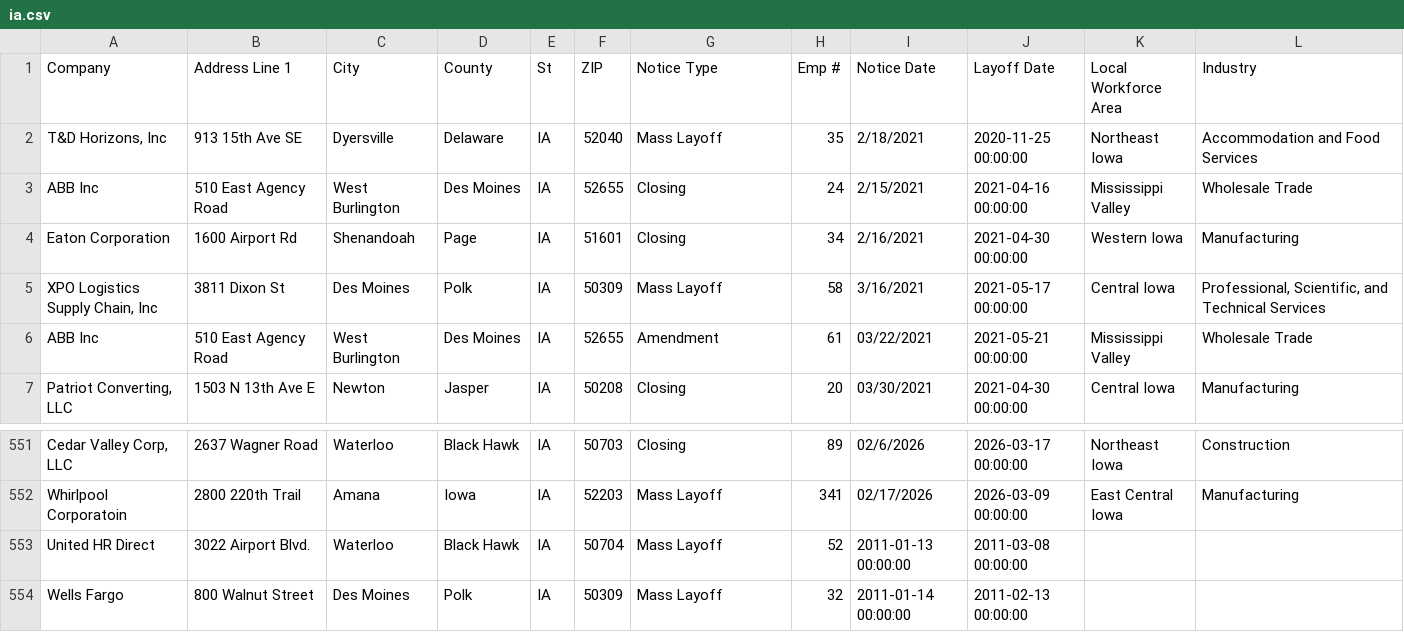
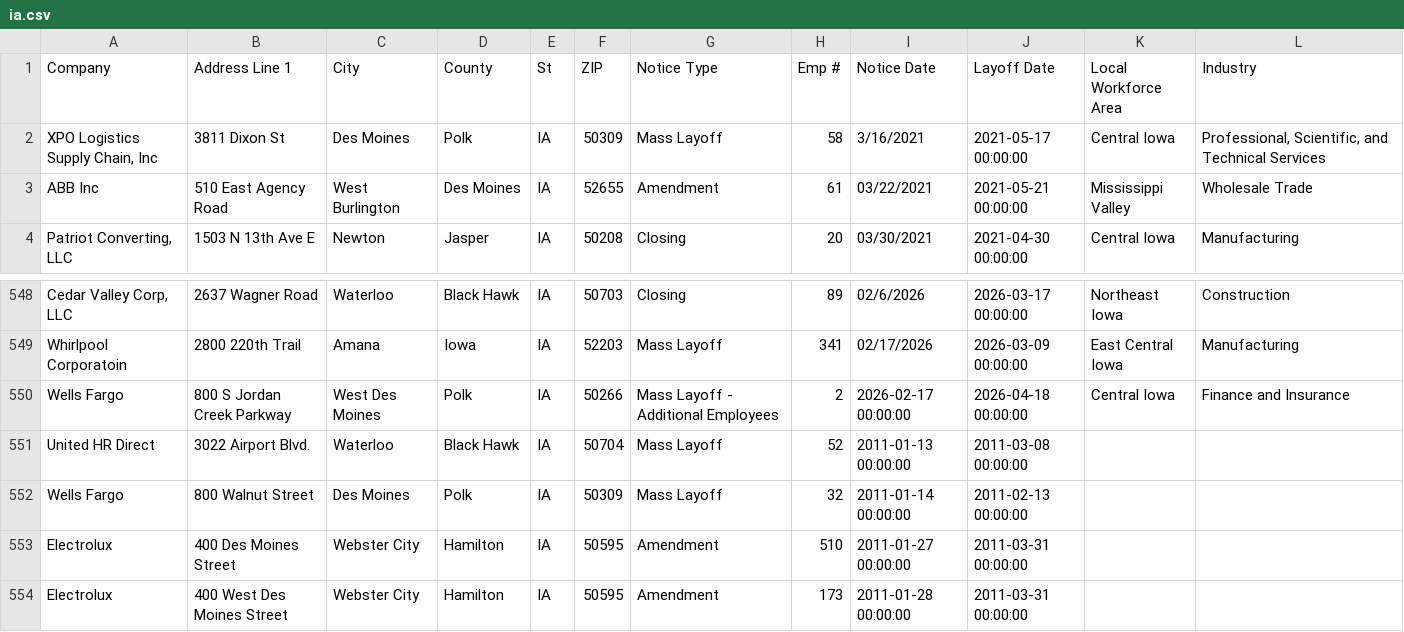
Before and after one commit to joannalinsu/github-action-nicar, a CSV file: data/ia.csv, drawn as a sheet; only a part is shown, gaps mark what is left out; the shorter side is filled out with more unchanged rows; removed rows and columns are numbered as before the commit, all else as after; the diff names each change by its address in the sheet, - before the commit and + after, or states it on an @@ line.

```diff
--- a/data/ia.csv
+++ b/data/ia.csv
-row 2: T&D Horizons, Inc | 913 15th Ave SE | Dyersville | Delaware | IA | 52040 | Mass Layoff | 35 | 2/18/2021 | 2020-11-25 00:00:00 | Northeast Iowa | Accommodation and Food Services
-row 3: ABB Inc | 510 East Agency Road | West Burlington | Des Moines | IA | 52655 | Closing | 24 | 2/15/2021 | 2021-04-16 00:00:00 | Mississippi Valley | Wholesale Trade
-row 4: Eaton Corporation | 1600 Airport Rd | Shenandoah | Page | IA | 51601 | Closing | 34 | 2/16/2021 | 2021-04-30 00:00:00 | Western Iowa | Manufacturing
+row 550: Wells Fargo | 800 S Jordan Creek Parkway | West Des Moines | Polk | IA | 50266 | Mass Layoff - Additional Employees | 2 | 2026-02-17 00:00:00 | 2026-04-18 00:00:00 | Central Iowa | Finance and Insurance
```
